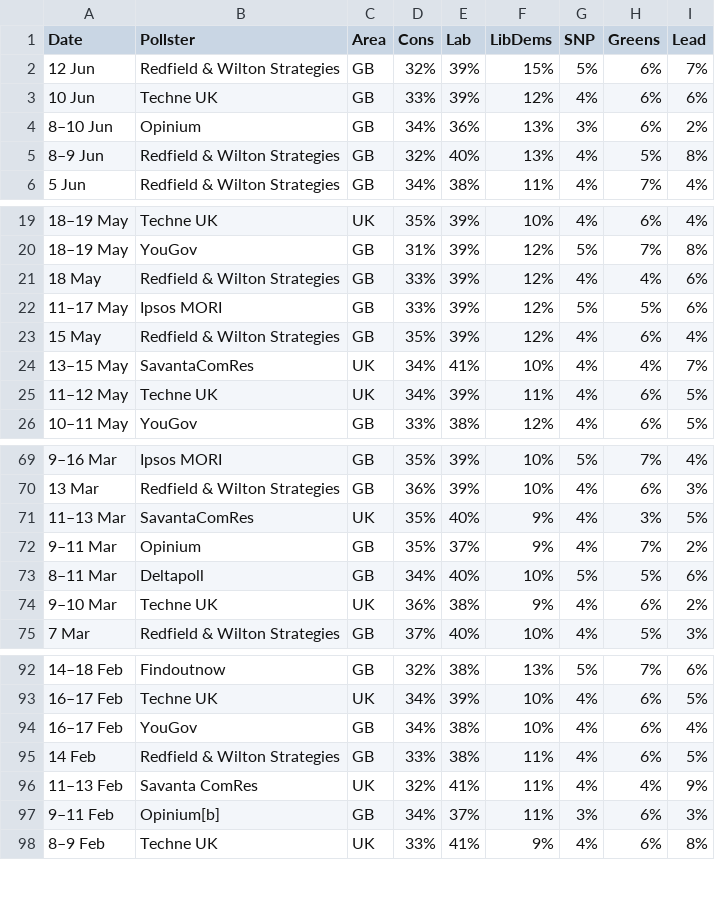
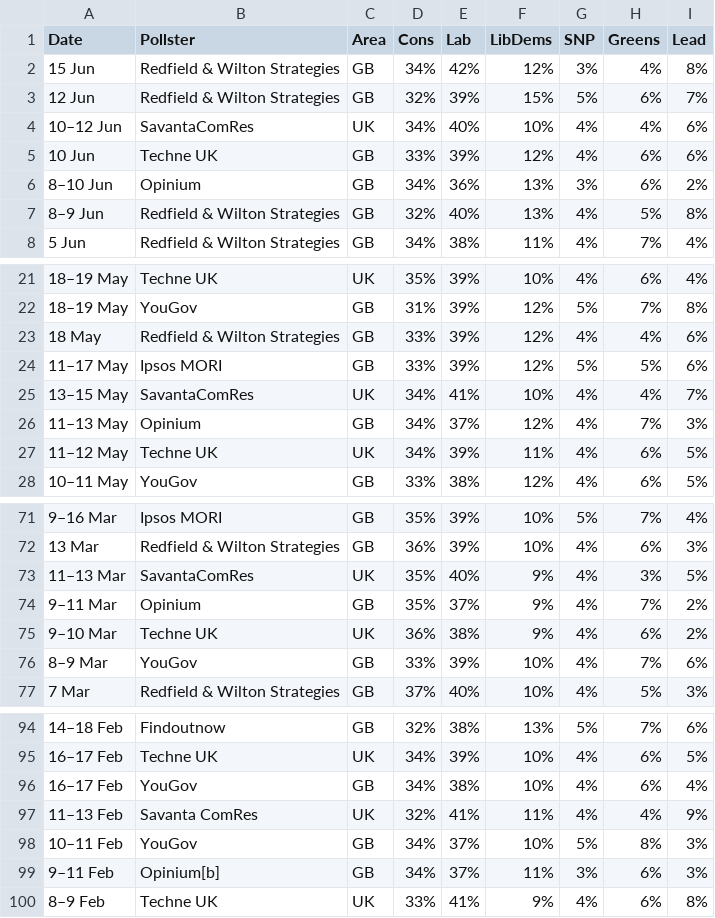
Before and after one commit to jamesstats/United-Kingdom-Opinion-Polls, a CSV file: all_polls.csv, drawn as a sheet; only a part is shown, gaps mark what is left out; removed rows and columns are numbered as before the commit, all else as after; the diff names each change by its address in the sheet, - before the commit and + after, or states it on an @@ line.

```diff
--- a/all_polls.csv
+++ b/all_polls.csv
+row 2: 15 Jun | Redfield & Wilton Strategies | GB | 34% | 42% | 12% | 3% | 4% | 8%
+row 4: 10–12 Jun | SavantaComRes | UK | 34% | 40% | 10% | 4% | 4% | 6%
-row 23: 15 May | Redfield & Wilton Strategies | GB | 35% | 39% | 12% | 4% | 6% | 4%
+row 26: 11–13 May | Opinium | GB | 34% | 37% | 12% | 4% | 7% | 3%
-row 73: 8–11 Mar | Deltapoll | GB | 34% | 40% | 10% | 5% | 5% | 6%
+row 76: 8–9 Mar | YouGov | GB | 33% | 39% | 10% | 4% | 7% | 6%
-row 95: 14 Feb | Redfield & Wilton Strategies | GB | 33% | 38% | 11% | 4% | 6% | 5%
+row 98: 10–11 Feb | YouGov | GB | 34% | 37% | 10% | 5% | 8% | 3%
```
